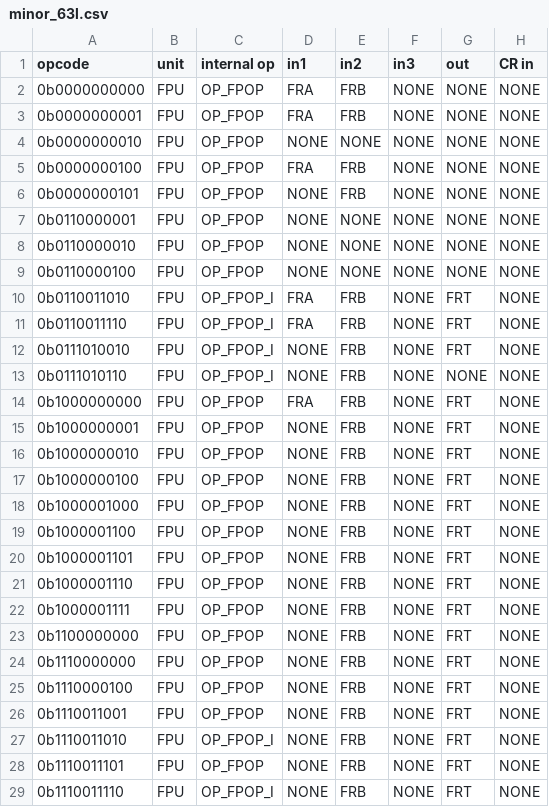
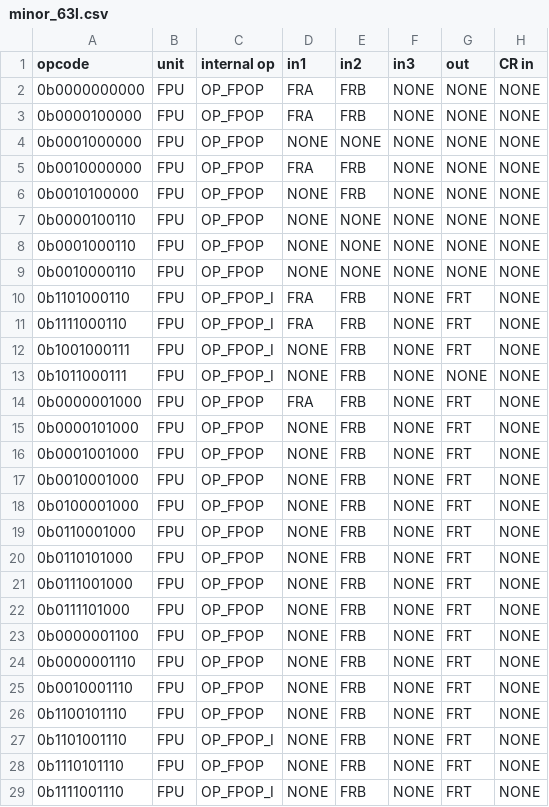
Before and after one commit to Libre-SOC-mirrors/openpower-isa, a CSV file: openpower/isatables/minor_63l.csv, drawn as a sheet; only a part is shown; the diff covers the shown part only; the diff names each change by its address in the sheet, - before the commit and + after, or states it on an @@ line.

Commit message:
whoops need to reverse bits in minor_63l.csv to match linear switch

```diff
--- a/openpower/isatables/minor_63l.csv
+++ b/openpower/isatables/minor_63l.csv
-A3 (opcode): 0b0000000001
+A3 (opcode): 0b0000100000
-A4 (opcode): 0b0000000010
+A4 (opcode): 0b0001000000
-A5 (opcode): 0b0000000100
+A5 (opcode): 0b0010000000
-A6 (opcode): 0b0000000101
+A6 (opcode): 0b0010100000
-A7 (opcode): 0b0110000001
+A7 (opcode): 0b0000100110
-A8 (opcode): 0b0110000010
+A8 (opcode): 0b0001000110
-A9 (opcode): 0b0110000100
+A9 (opcode): 0b0010000110
-A10 (opcode): 0b0110011010
+A10 (opcode): 0b1101000110
-A11 (opcode): 0b0110011110
+A11 (opcode): 0b1111000110
-A12 (opcode): 0b0111010010
+A12 (opcode): 0b1001000111
-A13 (opcode): 0b0111010110
+A13 (opcode): 0b1011000111
-A14 (opcode): 0b1000000000
+A14 (opcode): 0b0000001000
-A15 (opcode): 0b1000000001
+A15 (opcode): 0b0000101000
-A16 (opcode): 0b1000000010
+A16 (opcode): 0b0001001000
-A17 (opcode): 0b1000000100
+A17 (opcode): 0b0010001000
-A18 (opcode): 0b1000001000
+A18 (opcode): 0b0100001000
-A19 (opcode): 0b1000001100
+A19 (opcode): 0b0110001000
-A20 (opcode): 0b1000001101
+A20 (opcode): 0b0110101000
-A21 (opcode): 0b1000001110
+A21 (opcode): 0b0111001000
-A22 (opcode): 0b1000001111
+A22 (opcode): 0b0111101000
-A23 (opcode): 0b1100000000
+A23 (opcode): 0b0000001100
-A24 (opcode): 0b1110000000
+A24 (opcode): 0b0000001110
-A25 (opcode): 0b1110000100
+A25 (opcode): 0b0010001110
-A26 (opcode): 0b1110011001
+A26 (opcode): 0b1100101110
-A27 (opcode): 0b1110011010
+A27 (opcode): 0b1101001110
-A28 (opcode): 0b1110011101
+A28 (opcode): 0b1110101110
-A29 (opcode): 0b1110011110
+A29 (opcode): 0b1111001110
```
Also changed, not shown: 4 edited cells elsewhere in this file.
